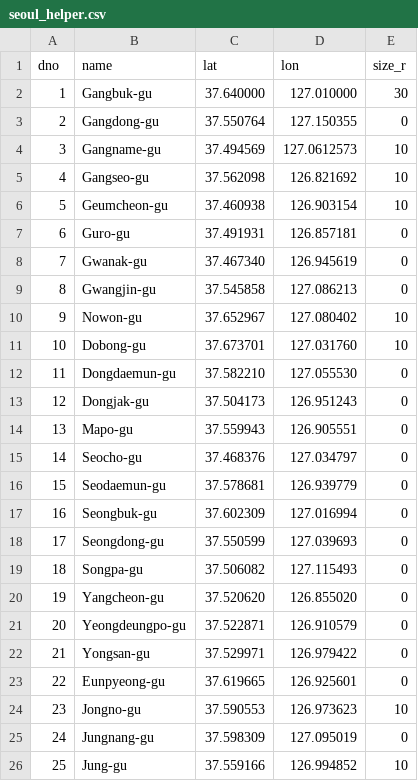
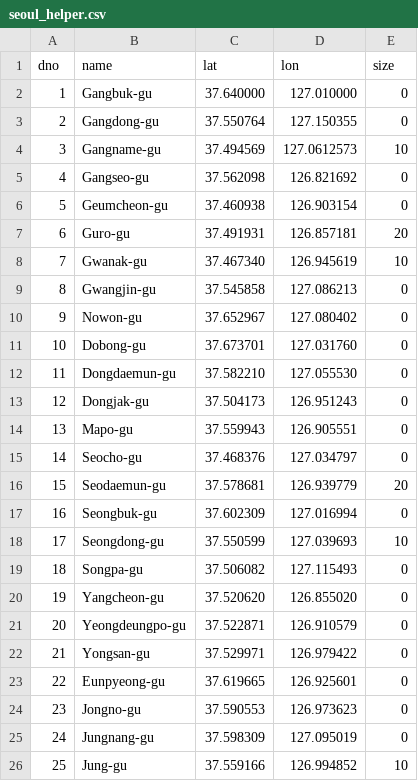
Before and after one commit to human-generation/KLPR_build, a CSV file: src/main/webapp/seoul_helper.csv, drawn as a sheet.

```diff
--- a/src/main/webapp/seoul_helper.csv
+++ b/src/main/webapp/seoul_helper.csv
@@ -1,12 +1,12 @@
-dno,name,lat,lon,size_r
-1,Gangbuk-gu,37.640000, 127.010000, 30
+dno,name,lat,lon,size
+1,Gangbuk-gu,37.640000, 127.010000, 0
 2,Gangdong-gu,37.550764, 127.150355, 0
 3,Gangname-gu,37.494569,127.0612573, 10
-4,Gangseo-gu,37.562098, 126.821692, 10
-5,Geumcheon-gu,37.460938, 126.903154, 10
-6,Guro-gu,37.491931, 126.857181, 0
-7,Gwanak-gu,37.467340, 126.945619, 0
+4,Gangseo-gu,37.562098, 126.821692, 0
+5,Geumcheon-gu,37.460938, 126.903154, 0
+6,Guro-gu,37.491931, 126.857181, 20
+7,Gwanak-gu,37.467340, 126.945619, 10
 8,Gwangjin-gu,37.545858, 127.086213, 0
-9,Nowon-gu,37.652967, 127.080402, 10
-10,Dobong-gu,37.673701, 127.031760, 10
+9,Nowon-gu,37.652967, 127.080402, 0
+10,Dobong-gu,37.673701, 127.031760, 0
 11,Dongdaemun-gu,37.582210, 127.055530, 0
@@ -15,5 +15,5 @@ dno,name,lat,lon,size_r
 14,Seocho-gu,37.468376, 127.034797, 0
-15,Seodaemun-gu,37.578681, 126.939779, 0
+15,Seodaemun-gu,37.578681, 126.939779, 20
 16,Seongbuk-gu,37.602309, 127.016994, 0
-17,Seongdong-gu,37.550599, 127.039693, 0
+17,Seongdong-gu,37.550599, 127.039693, 10
 18,Songpa-gu,37.506082, 127.115493, 0
@@ -23,3 +23,3 @@ dno,name,lat,lon,size_r
 22,Eunpyeong-gu,37.619665, 126.925601, 0
-23,Jongno-gu,37.590553, 126.973623, 10
+23,Jongno-gu,37.590553, 126.973623, 0
 24,Jungnang-gu,37.598309, 127.095019, 0
```
Also changed, not shown: 3 other files.
